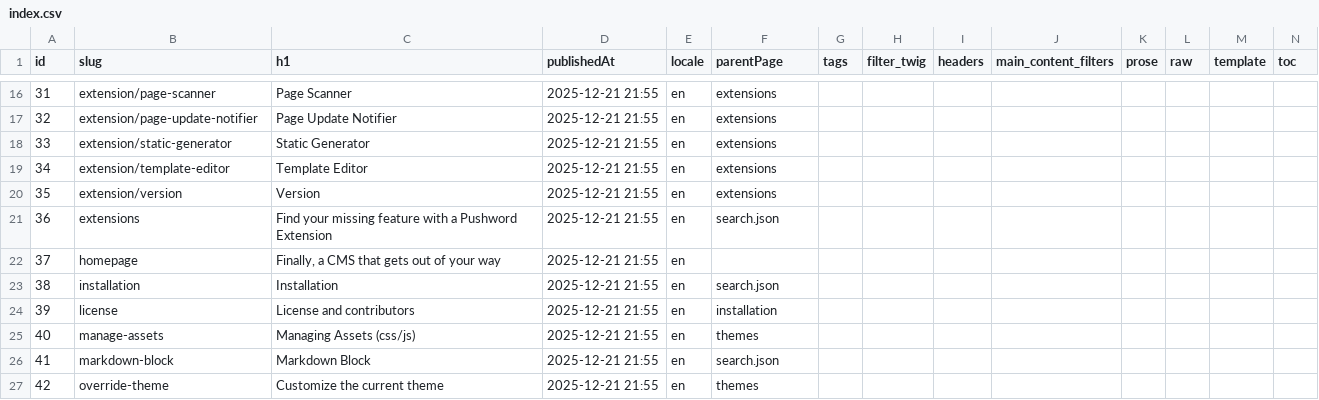
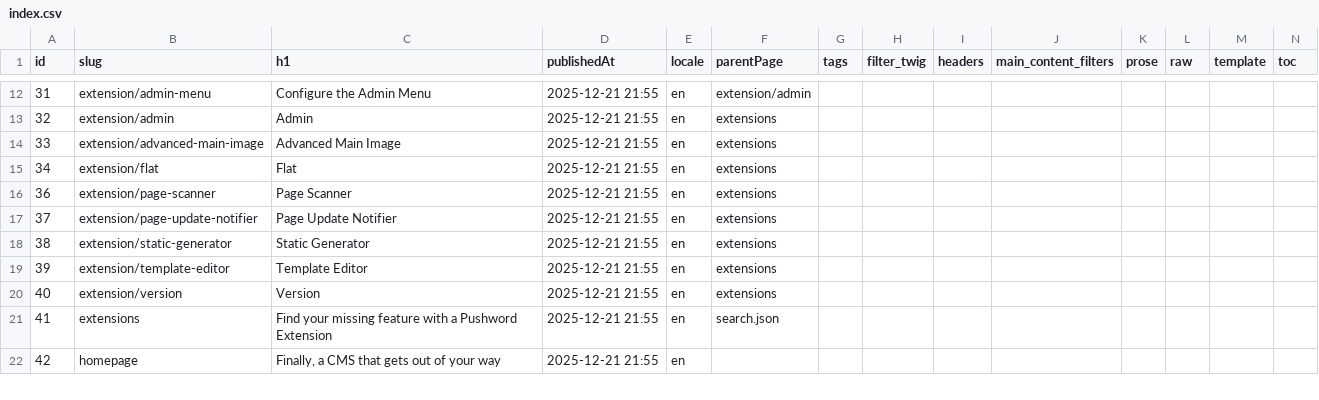
Before and after one commit to Pushword/Pushword, a CSV file: packages/docs/content/index.csv, drawn as a sheet; only a part is shown, gaps mark what is left out; removed rows and columns are numbered as before the commit, all else as after; rows hold the shown columns only; the diff covers the shown part only; the diff names each change by its address in the sheet, - before the commit and + after, or states it on an @@ line.

Commit message:
add output to flat export

```diff
--- a/packages/docs/content/index.csv
+++ b/packages/docs/content/index.csv
-B12 (slug): extension/page-scanner
+B12 (slug): extension/admin-menu
-C12 (h1): Page Scanner
+C12 (h1): Configure the Admin Menu
-F12 (parentPage): extensions
+F12 (parentPage): extension/admin
-B13 (slug): extension/page-update-notifier
+B13 (slug): extension/admin
-C13 (h1): Page Update Notifier
+C13 (h1): Admin
-B14 (slug): extension/static-generator
+B14 (slug): extension/advanced-main-image
-C14 (h1): Static Generator
+C14 (h1): Advanced Main Image
-B15 (slug): extension/template-editor
+B15 (slug): extension/flat
-C15 (h1): Template Editor
+C15 (h1): Flat
-row 20: 35 | extension/version | Version | 2025-12-21 21:55 | en | extensions
-B16 (slug): extensions
+B16 (slug): extension/page-scanner
-C16 (h1): Find your missing feature with a Pushword Extension
+C16 (h1): Page Scanner
-F16 (parentPage): search.json
+F16 (parentPage): extensions
-B17 (slug): homepage
+B17 (slug): extension/page-update-notifier
-C17 (h1): Finally, a CMS that gets out of your way
+C17 (h1): Page Update Notifier
-F17 (parentPage): (empty)
+F17 (parentPage): extensions
-B18 (slug): installation
+B18 (slug): extension/static-generator
-C18 (h1): Installation
+C18 (h1): Static Generator
-F18 (parentPage): search.json
+F18 (parentPage): extensions
-B19 (slug): license
+B19 (slug): extension/template-editor
-C19 (h1): License and contributors
+C19 (h1): Template Editor
-F19 (parentPage): installation
+F19 (parentPage): extensions
-B20 (slug): manage-assets
+B20 (slug): extension/version
-C20 (h1): Managing Assets (css/js)
+C20 (h1): Version
-F20 (parentPage): themes
+F20 (parentPage): extensions
-B21 (slug): markdown-block
+B21 (slug): extensions
-C21 (h1): Markdown Block
+C21 (h1): Find your missing feature with a Pushword Extension
-B22 (slug): override-theme
+B22 (slug): homepage
-C22 (h1): Customize the current theme
+C22 (h1): Finally, a CMS that gets out of your way
-F22 (parentPage): themes
+F22 (parentPage): (empty)
```
Also changed, not shown: 6 added rows, 5 removed rows and 54 edited cells elsewhere in this file, 2 other files.
